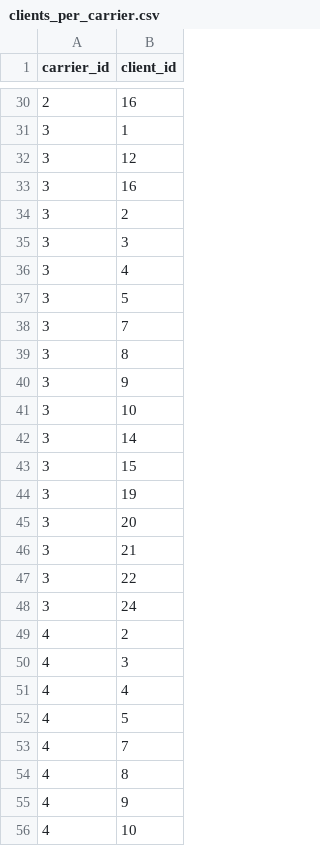
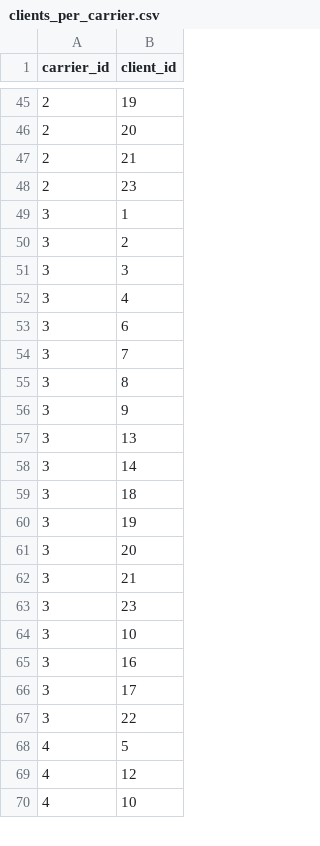
Before and after one commit to chriselster/BRKGA, a CSV file: in/clients_per_carrier.csv, drawn as a sheet; only a part is shown, gaps mark what is left out; the diff covers the shown part only.

```diff
--- a/in/clients_per_carrier.csv
+++ b/in/clients_per_carrier.csv
@@ -30,5 +45,6 @@ carrier_id,client_id
-2,16
+2,19
+2,20
+2,21
+2,23
 3,1
-3,12
-3,16
 3,2
@@ -36,3 +52,3 @@ carrier_id,client_id
 3,4
-3,5
+3,6
 3,7
@@ -40,5 +56,5 @@ carrier_id,client_id
 3,9
-3,10
+3,13
 3,14
-3,15
+3,18
 3,19
@@ -46,11 +62,9 @@ carrier_id,client_id
 3,21
+3,23
+3,10
+3,16
+3,17
 3,22
-3,24
-4,2
-4,3
-4,4
 4,5
-4,7
-4,8
-4,9
+4,12
 4,10
```
Also changed, not shown: 34 added rows, 33 removed rows and 7 edited cells elsewhere in this file, in/clients.csv, in/items.csv, 20 other files.
